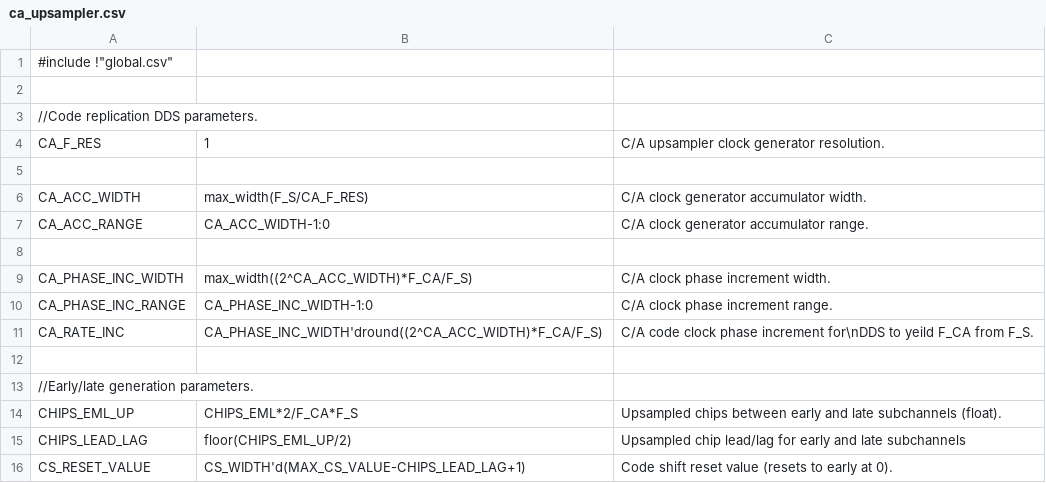
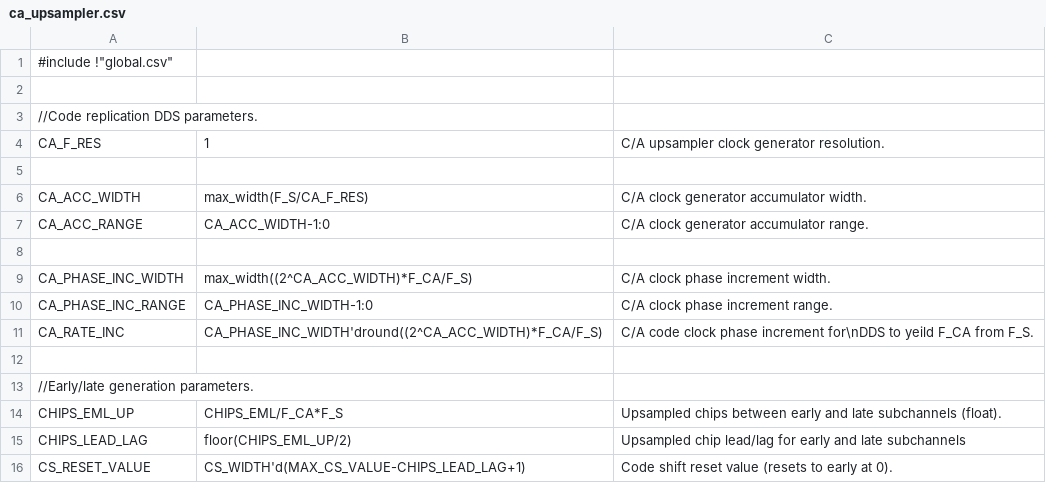
Before and after one commit to aanjhan/cu-hw-gps, a CSV file: gps/verilog/components/ca_upsampler.csv, drawn as a sheet.

```diff
--- a/gps/verilog/components/ca_upsampler.csv
+++ b/gps/verilog/components/ca_upsampler.csv
@@ -13,3 +13,3 @@ CA_RATE_INC,CA_PHASE_INC_WIDTH'dround((2^CA_ACC_WIDTH)*F_CA/F_S),C/A code clock
 //Early/late generation parameters.
-CHIPS_EML_UP,CHIPS_EML*2/F_CA*F_S,Upsampled chips between early and late subchannels (float).
+CHIPS_EML_UP,CHIPS_EML/F_CA*F_S,Upsampled chips between early and late subchannels (float).
 CHIPS_LEAD_LAG,floor(CHIPS_EML_UP/2),Upsampled chip lead/lag for early and late subchannels
```
Also changed, not shown: gps/verilog/components/global.csv, 17 other files.
